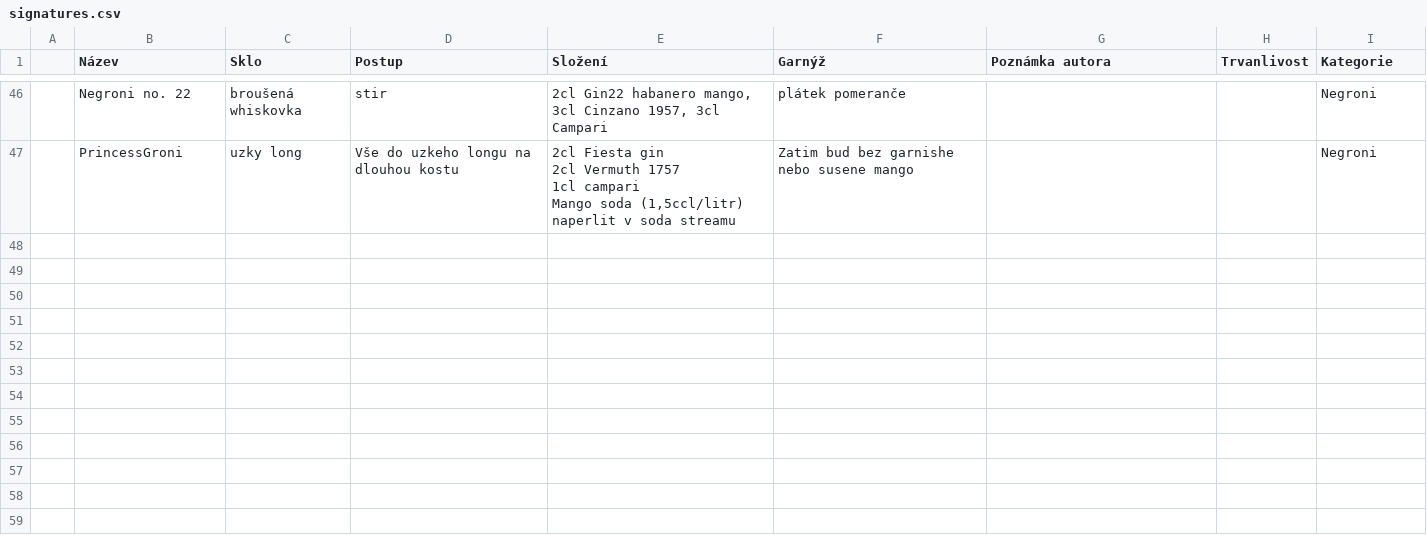
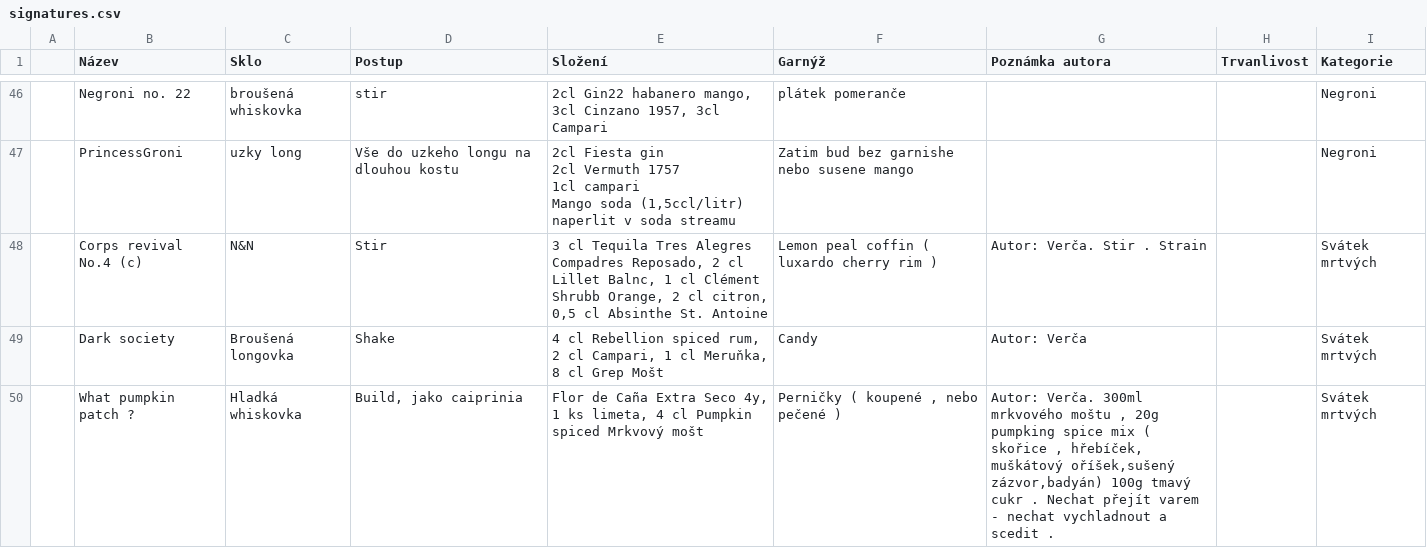
Before and after one commit to koci-sabachova/kucharka, a CSV file: csv/signatures.csv, drawn as a sheet; only a part is shown, gaps mark what is left out; the diff names each change by its address in the sheet, - before the commit and + after, or states it on an @@ line.

```diff
--- a/csv/signatures.csv
+++ b/csv/signatures.csv
+row 48:  | Corps revival No.4 (c) | N&N | Stir | 3 cl Tequila Tres Alegres Compadres Reposado, 2 cl Lillet Balnc, 1 cl Clément Shrubb Orange, 2 cl citron, 0,5 cl Absinthe St. Antoine | Lemon peal coffin ( luxardo cherry rim ) | Autor: Verča. Stir . Strain |  | Svátek mrtvých
+row 49:  | Dark society | Broušená longovka | Shake | 4 cl Rebellion spiced rum, 2 cl Campari, 1 cl Meruňka, 8 cl Grep Mošt | Candy | Autor: Verča |  | Svátek mrtvých
+row 50:  | What pumpkin patch ? | Hladká whiskovka | Build, jako caiprinia | Flor de Caña Extra Seco 4y, 1 ks limeta, 4 cl Pumpkin spiced Mrkvový mošt | Perničky ( koupené , nebo pečené ) | Autor: Verča. 300ml mrkvového moštu , 20g pumpking spice mix ( skořice , hřebíček, muškátový oříšek,sušený zázvor,badyán) 100g tmavý cukr . Nechat přejít varem - nechat vychladnout a scedit . |  | Svátek mrtvých
```
Also changed, not shown: 10 other files.
